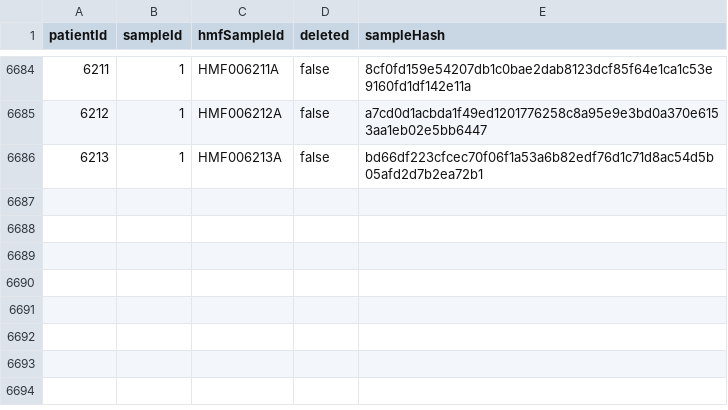
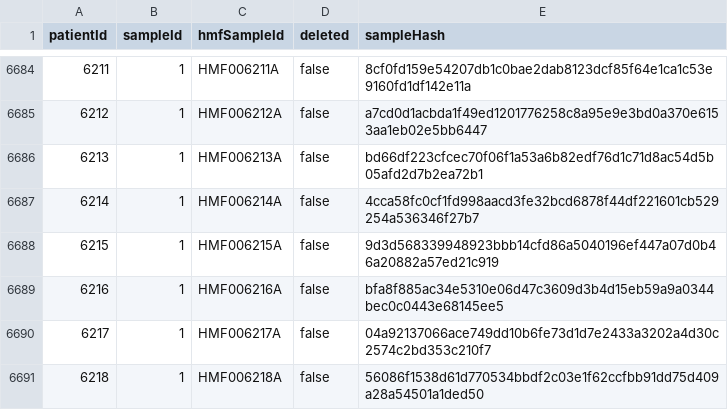
Before and after one commit to hartwigmedical/hmftools, a CSV file: hmf-id-generator/src/main/resources/sample_hashes.csv, drawn as a sheet; only a part is shown, gaps mark what is left out.

Commit message:
updated sample hashes from idgenerator (16/08/2022)

```diff
--- a/hmf-id-generator/src/main/resources/sample_hashes.csv
+++ b/hmf-id-generator/src/main/resources/sample_hashes.csv
@@ -6686 +6686,6 @@ patientId,sampleId,hmfSampleId,deleted,sampleHash
 6213,1,HMF006213A,false,bd66df223cfcec70f06f1a53a6b82edf76d1c71d8ac54d5b05afd2d7b2ea72b1
+6214,1,HMF006214A,false,4cca58fc0cf1fd998aacd3fe32bcd6878f44df221601cb529254a536346f27b7
+6215,1,HMF006215A,false,9d3d568339948923bbb14cfd86a5040196ef447a07d0b46a20882a57ed21c919
+6216,1,HMF006216A,false,bfa8f885ac34e5310e06d47c3609d3b4d15eb59a9a0344bec0c0443e68145ee5
+6217,1,HMF006217A,false,04a92137066ace749dd10b6fe73d1d7e2433a3202a4d30c2574c2bd353c210f7
+6218,1,HMF006218A,false,56086f1538d61d770534bbdf2c03e1f62ccfbb91dd75d409a28a54501a1ded50
```
